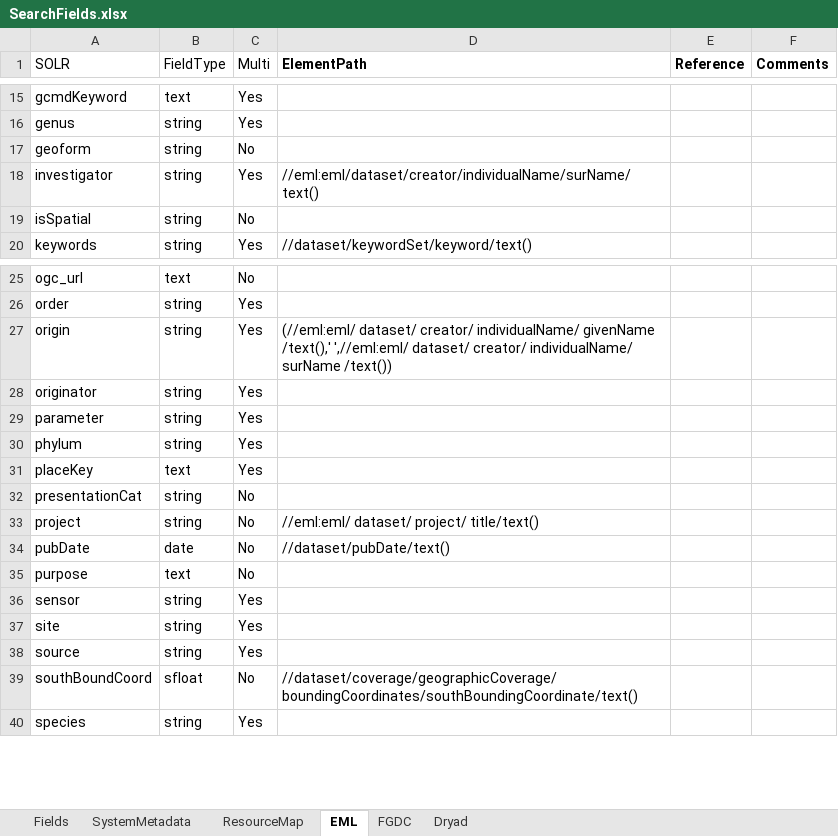
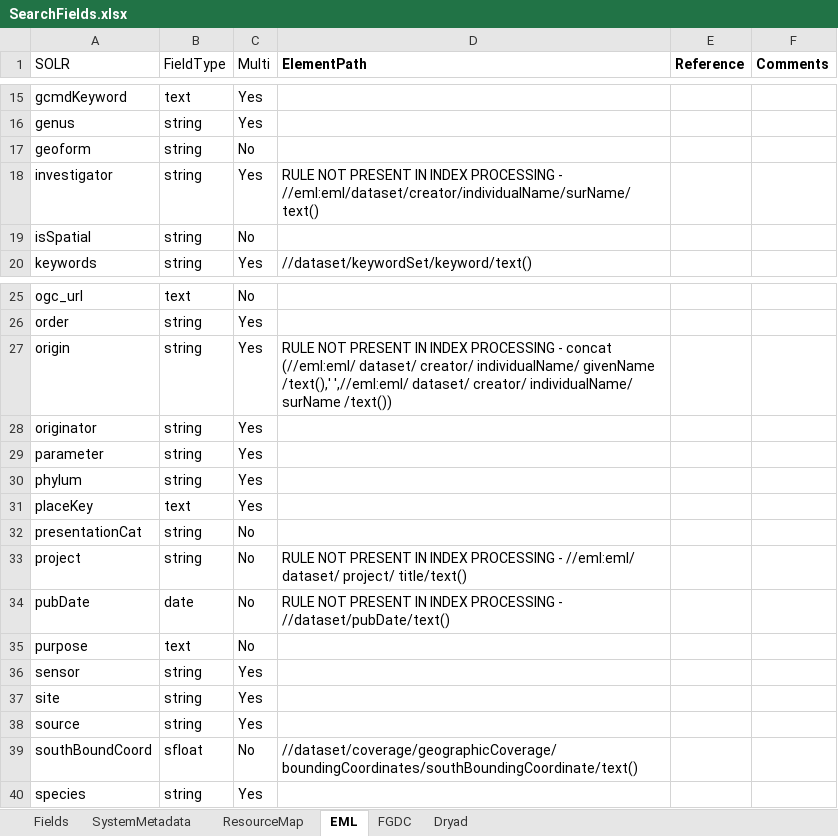
Before and after one commit to DataONEorg/api-documentation, an Excel workbook: source/design/data/SearchFields.xlsx, sheet EML, drawn as a sheet; only a part is shown, gaps mark what is left out; values as stored, in another font and other column widths than the file's, no borders; the diff names each change by its address in the sheet, - before the commit and + after, or states it on an @@ line.

```diff
--- a/source/design/data/SearchFields.xlsx (sheet EML)
+++ b/source/design/data/SearchFields.xlsx (sheet EML)
-D18 (ElementPath): //eml:eml/dataset/creator/individualName/surName/text()
+D18 (ElementPath): RULE NOT PRESENT IN INDEX PROCESSING - //eml:eml/dataset/creator/individualName/surName/text()
-D27 (ElementPath): (//eml:eml/ dataset/…
+D27 (ElementPath): RULE NOT PRESENT IN INDEX PROCESSING - concat (//eml:eml/ dataset/…
-D33 (ElementPath): //eml:eml/ dataset/…
+D33 (ElementPath): RULE NOT PRESENT IN INDEX PROCESSING - //eml:eml/ dataset/…
-D34 (ElementPath): //dataset/pubDate/text()
+D34 (ElementPath): RULE NOT PRESENT IN INDEX PROCESSING - //dataset/pubDate/text()
```
Also changed, not shown: sheet Fields, 10 other files.
